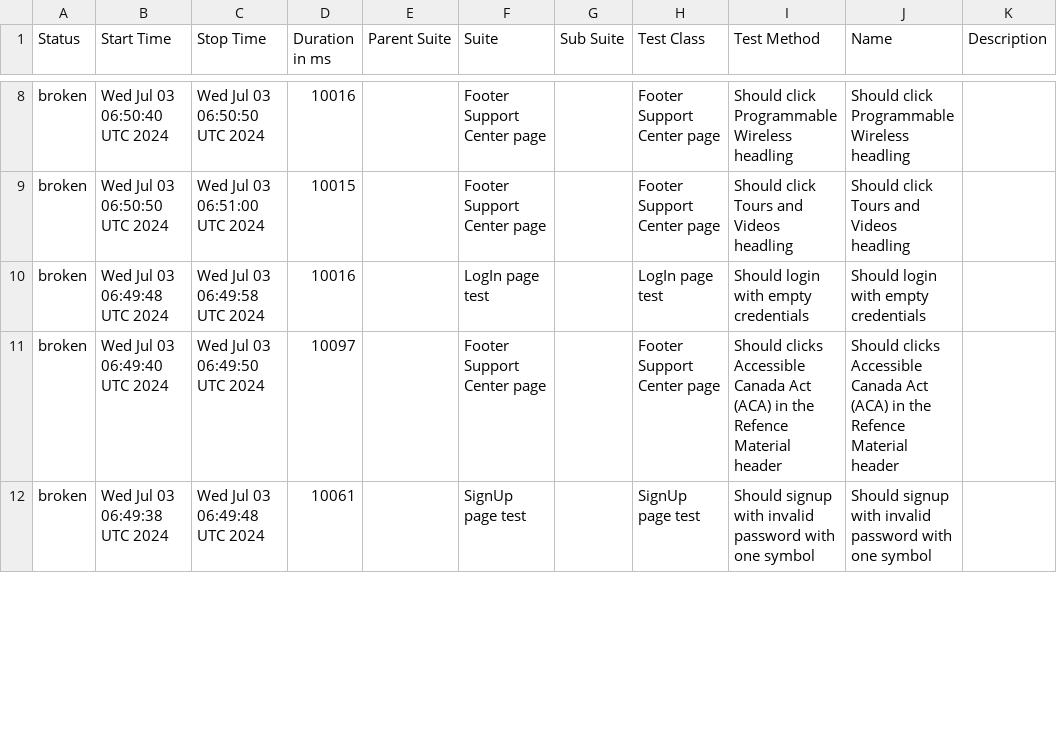
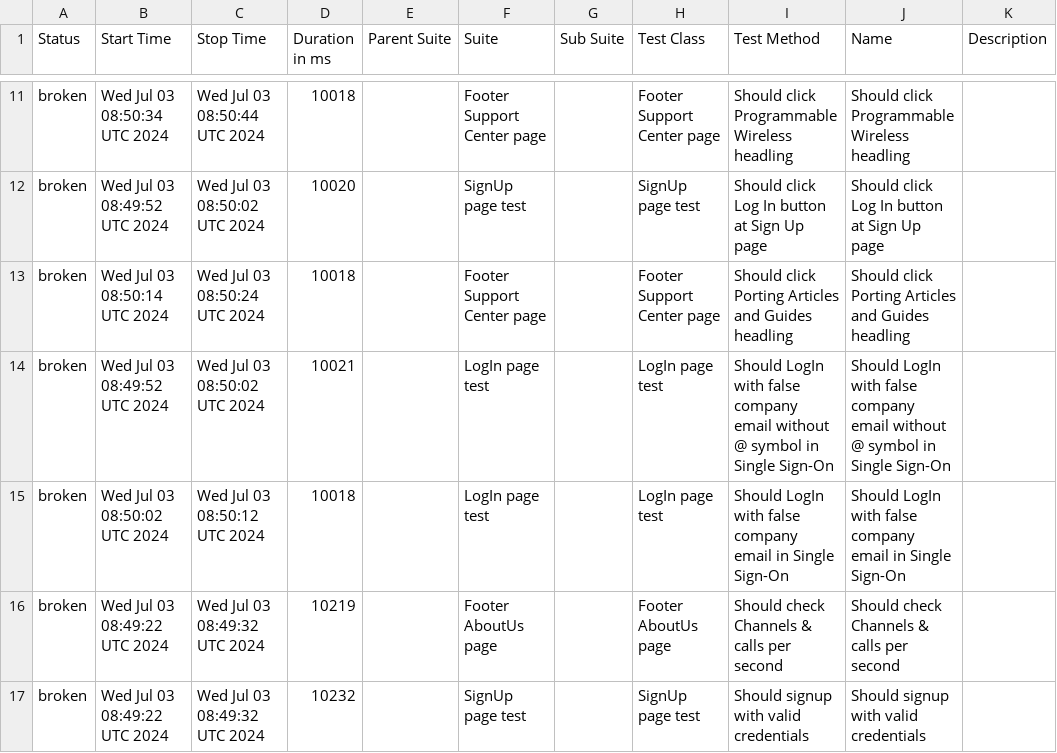
Before and after one commit to Kar1stan/WebdriverTelnyxTest, a CSV file: data/suites.csv, drawn as a sheet; only a part is shown, gaps mark what is left out; the diff covers the shown part only.

Commit message:
Deploying to gh-pages from @ Kar1stan/WebdriverTelnyxTest@7d83241492fc1dad4077c21add5948dcd3042574 🚀

```diff
--- a/data/suites.csv
+++ b/data/suites.csv
@@ -8,5 +11,7 @@
-"broken","Wed Jul 03 06:50:40 UTC 2024","Wed Jul 03 06:50:50 UTC 2024","10016","","Footer Support Center page","","Footer Support Center page","Should click Programmable Wireless headling","Should click Programmable Wireless headling",""
-"broken","Wed Jul 03 06:50:50 UTC 2024","Wed Jul 03 06:51:00 UTC 2024","10015","","Footer Support Center page","","Footer Support Center page","Should click Tours and Videos headling","Should click Tours and Videos headling",""
-"broken","Wed Jul 03 06:49:48 UTC 2024","Wed Jul 03 06:49:58 UTC 2024","10016","","LogIn page test","","LogIn page test","Should login with empty credentials","Should login with empty credentials",""
-"broken","Wed Jul 03 06:49:40 UTC 2024","Wed Jul 03 06:49:50 UTC 2024","10097","","Footer Support Center page","","Footer Support Center page","Should clicks Accessible Canada Act (ACA) in the Refence Material header","Should clicks Accessible Canada Act (ACA) in the Refence Material header",""
-"broken","Wed Jul 03 06:49:38 UTC 2024","Wed Jul 03 06:49:48 UTC 2024","10061","","SignUp page test","","SignUp page test","Should signup with invalid password with one symbol","Should signup with invalid password with one symbol",""
+"broken","Wed Jul 03 08:50:34 UTC 2024","Wed Jul 03 08:50:44 UTC 2024","10018","","Footer Support Center page","","Footer Support Center page","Should click Programmable Wireless headling","Should click Programmable Wireless headling",""
+"broken","Wed Jul 03 08:49:52 UTC 2024","Wed Jul 03 08:50:02 UTC 2024","10020","","SignUp page test","","SignUp page test","Should click Log In button at Sign Up page","Should click Log In button at Sign Up page",""
+"broken","Wed Jul 03 08:50:14 UTC 2024","Wed Jul 03 08:50:24 UTC 2024","10018","","Footer Support Center page","","Footer Support Center page","Should click Porting Articles and Guides headling","Should click Porting Articles and Guides headling",""
+"broken","Wed Jul 03 08:49:52 UTC 2024","Wed Jul 03 08:50:02 UTC 2024","10021","","LogIn page test","","LogIn page test","Should LogIn with false company email without @ symbol in Single Sign-On","Should LogIn with false company email without @ symbol in Single Sign-On",""
+"broken","Wed Jul 03 08:50:02 UTC 2024","Wed Jul 03 08:50:12 UTC 2024","10018","","LogIn page test","","LogIn page test","Should LogIn with false company email in Single Sign-On","Should LogIn with false company email in Single Sign-On",""
+"broken","Wed Jul 03 08:49:22 UTC 2024","Wed Jul 03 08:49:32 UTC 2024","10219","","Footer AboutUs page","","Footer AboutUs page","Should check Channels & calls per second","Should check Channels & calls per second",""
+"broken","Wed Jul 03 08:49:22 UTC 2024","Wed Jul 03 08:49:32 UTC 2024","10232","","SignUp page test","","SignUp page test","Should signup with valid credentials","Should signup with valid credentials",""
```
Also changed, not shown: 4 added rows, 6 removed rows and 48 edited cells elsewhere in this file, 58 other files.
